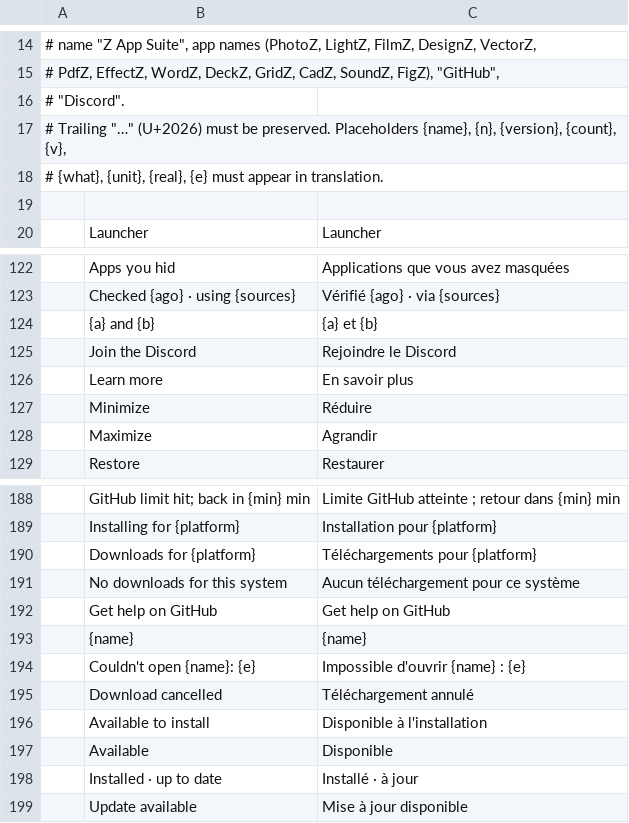
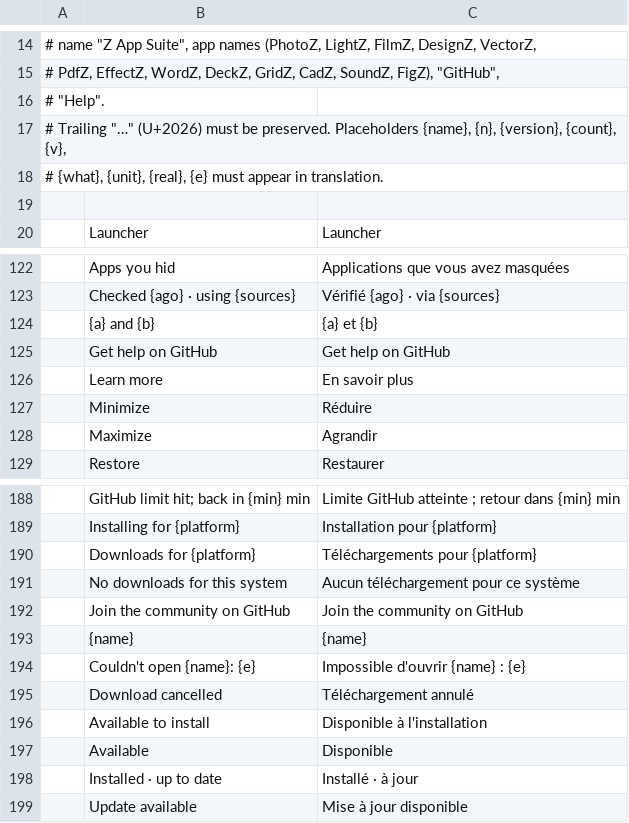
Before and after one commit to danish0440/appz, a TSV file: crates/ui-egui/src/i18n/fr.tsv, drawn as a sheet; only a part is shown, gaps mark what is left out; removed rows and columns are numbered as before the commit, all else as after; the diff names each change by its address in the sheet, - before the commit and + after, or states it on an @@ line.

```diff
--- a/crates/ui-egui/src/i18n/fr.tsv
+++ b/crates/ui-egui/src/i18n/fr.tsv
-A16: # "Discord".
+A16: # "Help".
-row 125:  | Join the Discord | Rejoindre le Discord
@@ row 192 moved to row 125: Get help on GitHub @@
+row 192:  | Join the community on GitHub | Join the community on GitHub
```
Also changed, not shown: crates/ui-egui/src/i18n/cs.tsv, crates/ui-egui/src/i18n/es.tsv, 32 other files.
